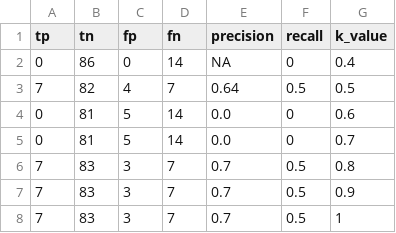
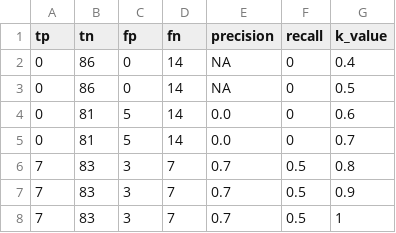
Before and after one commit to ReLauncher/stats-and-graphs, a CSV file: Approach/Simulations/accuracy_ml_882920_based_on_854883.csv, drawn as a sheet; removed rows and columns are numbered as before the commit, all else as after; the diff names each change by its address in the sheet, - before the commit and + after, or states it on an @@ line.

Commit message:
simulation_graphs

```diff
--- a/Approach/Simulations/accuracy_ml_882920_based_on_854883.csv
+++ b/Approach/Simulations/accuracy_ml_882920_based_on_854883.csv
-row 3: 7 | 82 | 4 | 7 | 0.64 | 0.5 | 0.5
+row 3: 0 | 86 | 0 | 14 | NA | 0 | 0.5
```
Also changed, not shown: 20 other files.
